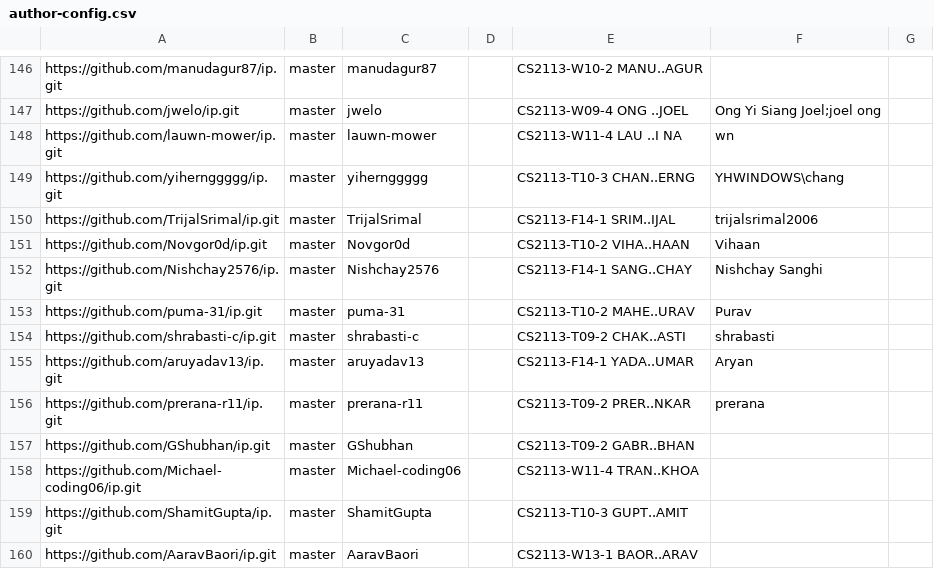
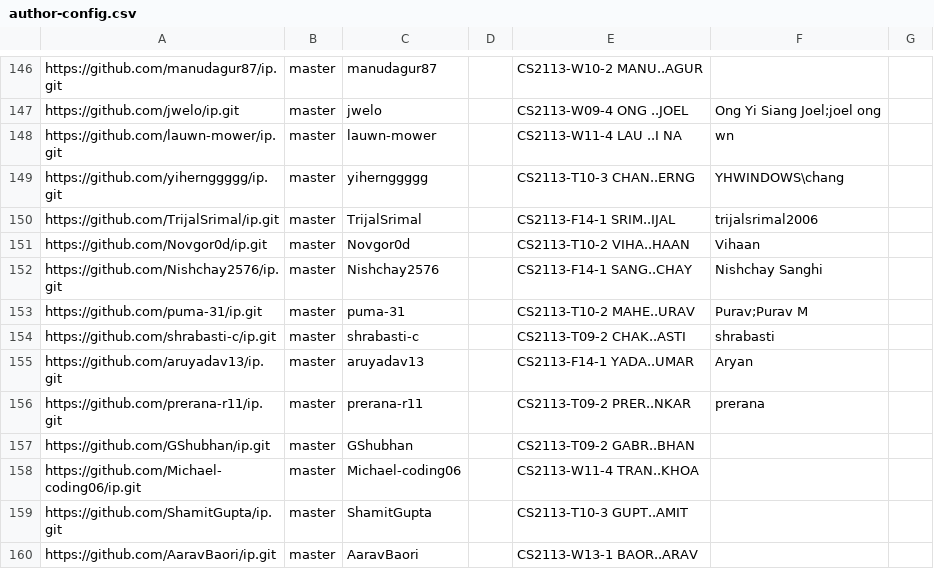
Before and after one commit to NUS-CS2113-AY2526-S2/ip-dashboard, a CSV file: config/author-config.csv, drawn as a sheet; only a part is shown, gaps mark what is left out.

Commit message:
Update configs

```diff
--- a/config/author-config.csv
+++ b/config/author-config.csv
@@ -152,3 +152,3 @@ https://github.com/Novgor0d/ip.git,master,Novgor0d,,CS2113-T10-2 VIHA..HAAN,Viha
 https://github.com/Nishchay2576/ip.git,master,Nishchay2576,,CS2113-F14-1 SANG..CHAY,Nishchay Sanghi,
-https://github.com/puma-31/ip.git,master,puma-31,,CS2113-T10-2 MAHE..URAV,Purav,
+https://github.com/puma-31/ip.git,master,puma-31,,CS2113-T10-2 MAHE..URAV,Purav;Purav M,
 https://github.com/shrabasti-c/ip.git,master,shrabasti-c,,CS2113-T09-2 CHAK..ASTI,shrabasti,
```
